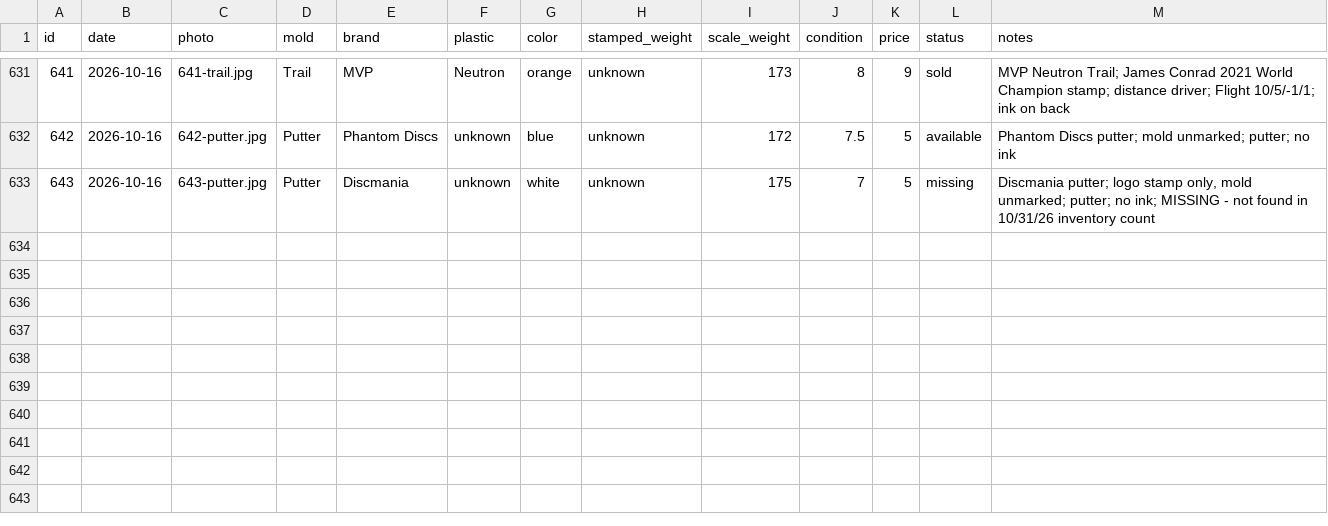
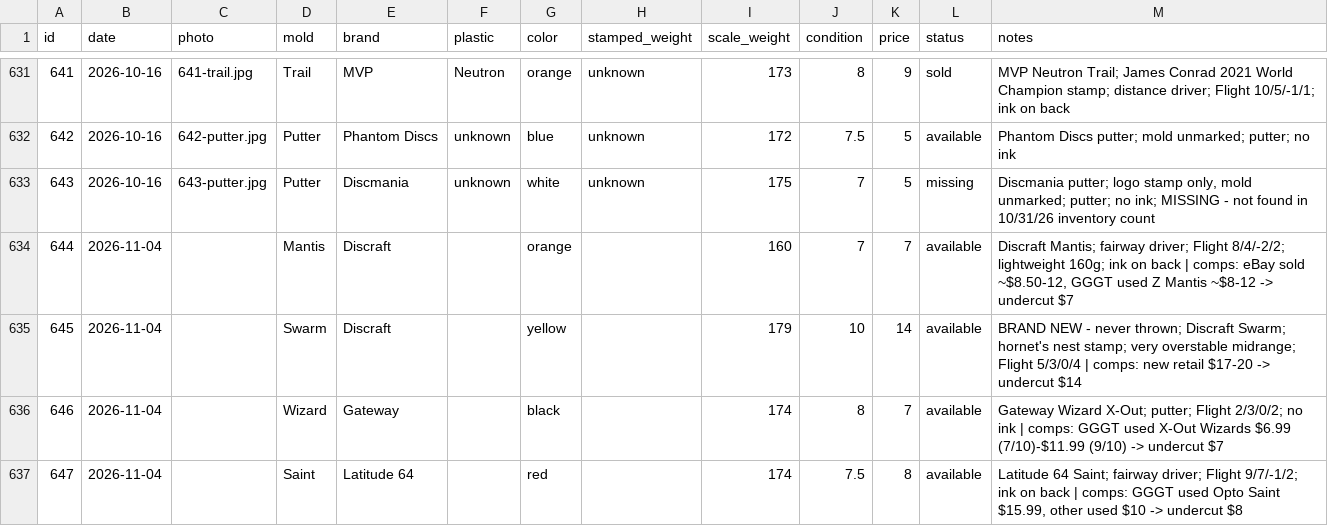
Before and after one commit to summitaiautomations-ui/juddy, a CSV file: disc-pics-data/inventory.csv, drawn as a sheet; only a part is shown, gaps mark what is left out; the diff names each change by its address in the sheet, - before the commit and + after, or states it on an @@ line.

```diff
--- a/disc-pics-data/inventory.csv
+++ b/disc-pics-data/inventory.csv
+row 634: 644 | 2026-11-04 |  | Mantis | Discraft |  | orange |  | 160 | 7 | 7 | available | Discraft Mantis; fairway driver; Flight 8/4/-2/2; lightweight 160g; ink on back | comps: eBay sold ~$8.50-12, GGGT used Z Mantis ~$8-12 -> undercut $7
+row 635: 645 | 2026-11-04 |  | Swarm | Discraft |  | yellow |  | 179 | 10 | 14 | available | BRAND NEW - never thrown; Discraft Swarm; hornet's nest stamp; very overstable midrange; Flight 5/3/0/4 | comps: new retail $17-20 -> undercut $14
+row 636: 646 | 2026-11-04 |  | Wizard | Gateway |  | black |  | 174 | 8 | 7 | available | Gateway Wizard X-Out; putter; Flight 2/3/0/2; no ink | comps: GGGT used X-Out Wizards $6.99 (7/10)-$11.99 (9/10) -> undercut $7
+row 637: 647 | 2026-11-04 |  | Saint | Latitude 64 |  | red |  | 174 | 7.5 | 8 | available | Latitude 64 Saint; fairway driver; Flight 9/7/-1/2; ink on back | comps: GGGT used Opto Saint $15.99, other used $10 -> undercut $8
```
Also changed, not shown: disc-pics-data/sheet.csv.
